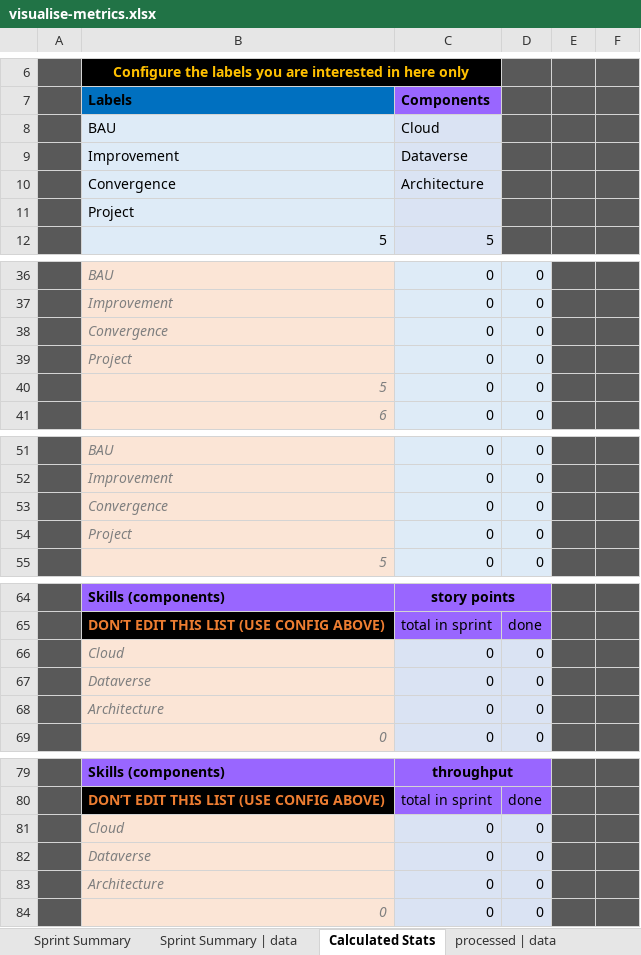
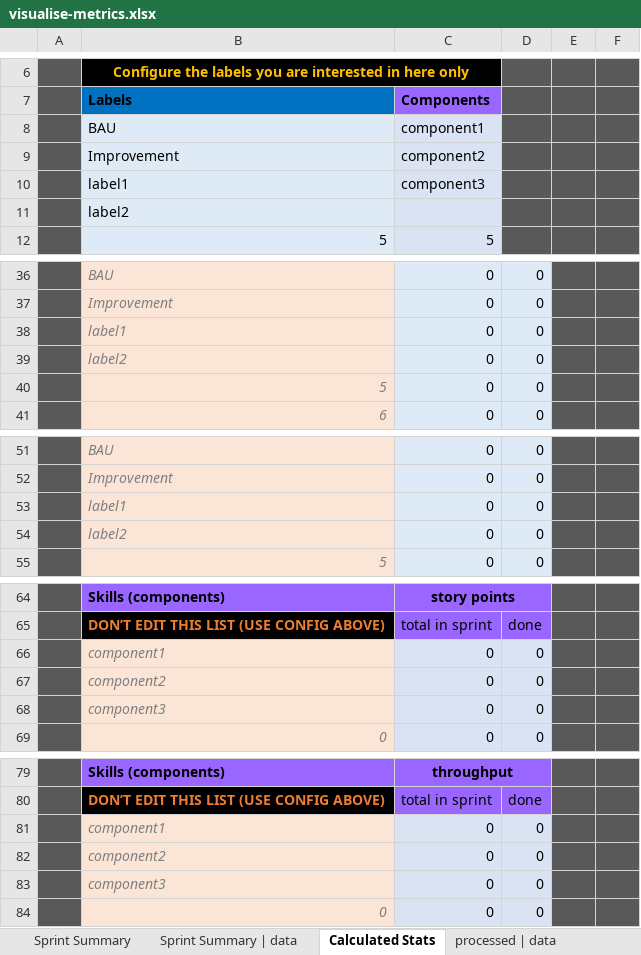
Before and after one commit to ctracey/sprint-metrics_webapp, an Excel workbook: assets/xlsx/visualise-metrics.xlsx, sheet Calculated Stats, drawn as a sheet; only a part is shown, gaps mark what is left out; values as stored, in another font and other column widths than the file's, no borders; removed rows and columns are numbered as before the commit, all else as after; the diff names each change by its address in the sheet, - before the commit and + after, or states it on an @@ line.

Commit message:
Fix bug with excel workbook template labels & components examples

```diff
--- a/assets/xlsx/visualise-metrics.xlsx (sheet Calculated Stats)
+++ b/assets/xlsx/visualise-metrics.xlsx (sheet Calculated Stats)
-C8 (Components): Cloud
+C8 (Components): component1
-C9 (Components): Dataverse
+C9 (Components): component2
-row 10:  | Convergence | Architecture
+row 10:  | label1 | component3
-B11 (Labels): Project
+B11 (Labels): label2
-B38 (Labels): Convergence
+B38 (Labels): label1
-B39 (Labels): Project
+B39 (Labels): label2
-B53 (Labels): Convergence
+B53 (Labels): label1
-B54 (Labels): Project
+B54 (Labels): label2
-B66 (Labels): Cloud
+B66 (Labels): component1
-B67 (Labels): Dataverse
+B67 (Labels): component2
-B68 (Labels): Architecture
+B68 (Labels): component3
-B81 (Labels): Cloud
+B81 (Labels): component1
-B82 (Labels): Dataverse
+B82 (Labels): component2
-B83 (Labels): Architecture
+B83 (Labels): component3
```
Also changed, not shown: sheet processed | data, sheet Sprint Summary | data, charts or pictures.
